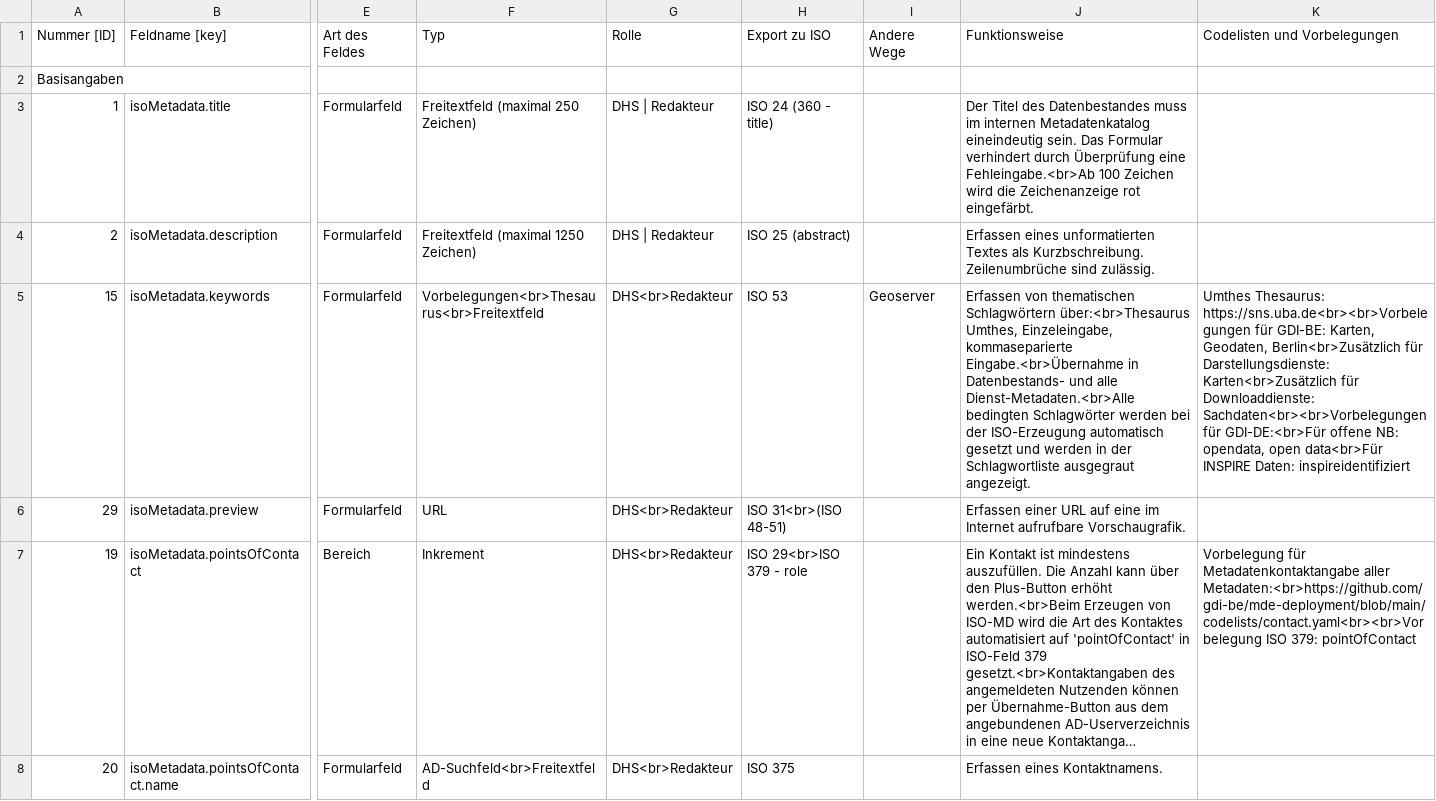
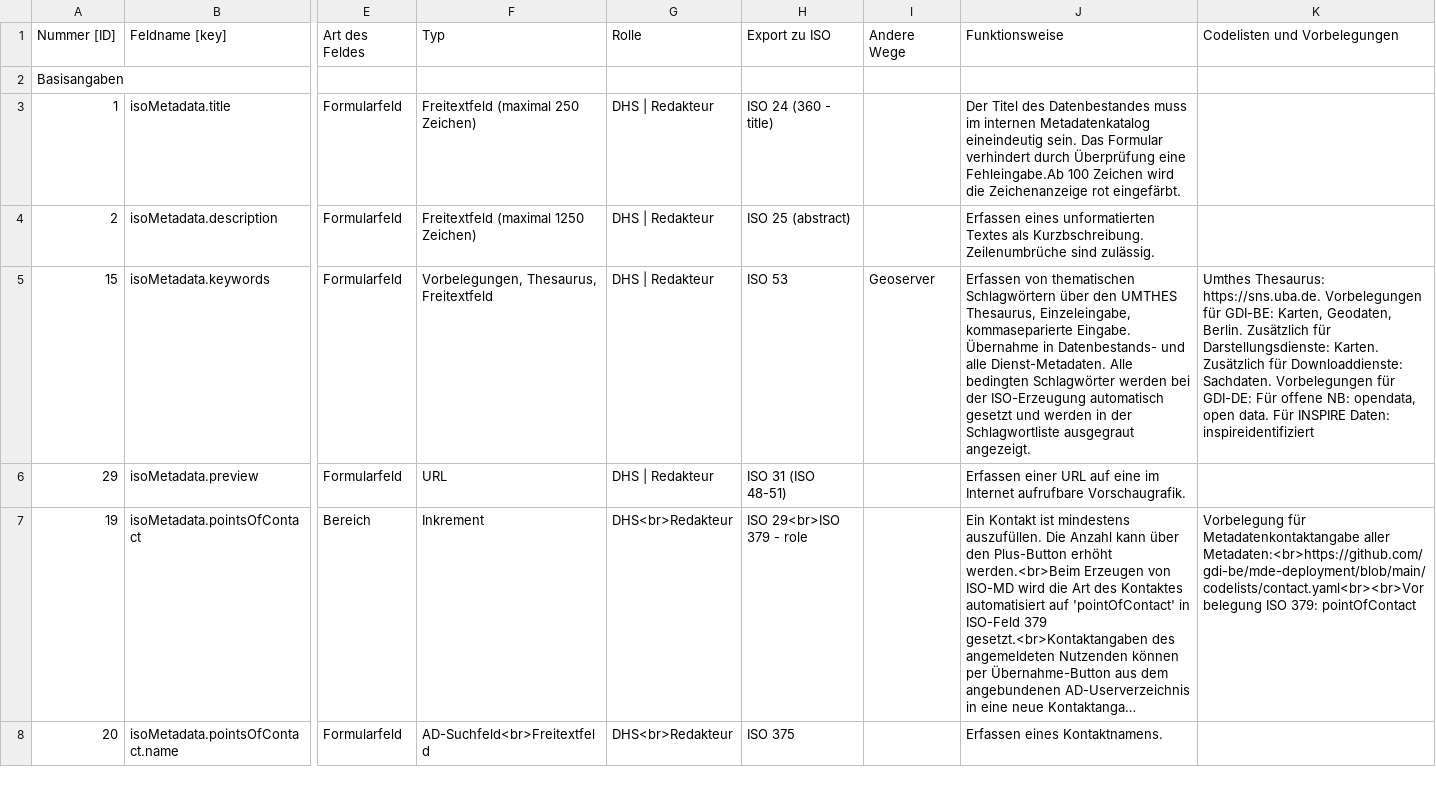
Before and after one commit to gdi-be/metadatenprofil-berlin, a CSV file: doc_exports/tables/mde_metadatenprofil-berlin_git0.2.csv, drawn as a sheet; only a part is shown, gaps mark what is left out; long unchanged cells end in …; the diff names each change by its address in the sheet, - before the commit and + after, or states it on an @@ line.

Commit message:
Updated

```diff
--- a/doc_exports/tables/mde_metadatenprofil-berlin_git0.2.csv
+++ b/doc_exports/tables/mde_metadatenprofil-berlin_git0.2.csv
-J3 (Funktionsweise): …Überprüfung eine Fehleingabe.<br>Ab 100 Zeichen…
+J3 (Funktionsweise): …Überprüfung eine Fehleingabe.Ab 100 Zeichen…
-F5 (Typ): Vorbelegungen<br>Thesaurus<br>Freitextfeld
+F5 (Typ): Vorbelegungen, Thesaurus, Freitextfeld
-G5:G6 (Rolle): DHS<br>Redakteur
+G5:G6 (Rolle): DHS | Redakteur
-J5 (Funktionsweise): …thematischen Schlagwörtern über:<br>Thesaurus Umthes, Einzeleingabe, kommaseparierte Eingabe.<br>Übernahme in Datenbestands- und alle Dienst-Metadaten.<br>Alle bedingten Schlagwörter…
+J5 (Funktionsweise): …thematischen Schlagwörtern über den UMTHES Thesaurus, Einzeleingabe, kommaseparierte Eingabe. Übernahme in Datenbestands- und alle Dienst-Metadaten. Alle bedingten Schlagwörter…
-K5 (Codelisten und Vorbelegungen): Umthes Thesaurus: https://sns.uba.de<br><br>Vorbelegungen für GDI-BE: Karten, Geodaten, Berlin<br>Zusätzlich für Darstellungsdienste: Karten<br>Zusätzlich für Downloaddienste: Sachdaten<br><br>Vorbelegungen für GDI-DE:<br>Für offene NB: opendata, open data<br>Für INSPIRE Daten:…
+K5 (Codelisten und Vorbelegungen): Umthes Thesaurus: https://sns.uba.de. Vorbelegungen für GDI-BE: Karten, Geodaten, Berlin. Zusätzlich für Darstellungsdienste: Karten. Zusätzlich für Downloaddienste: Sachdaten. Vorbelegungen für GDI-DE: Für offene NB: opendata, open data. Für INSPIRE Daten:…
-H6 (Export zu ISO): ISO 31<br>(ISO 48-51)
+H6 (Export zu ISO): ISO 31 (ISO 48-51)
```
